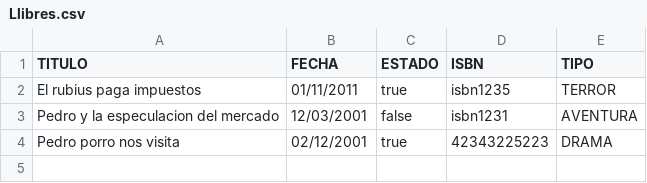
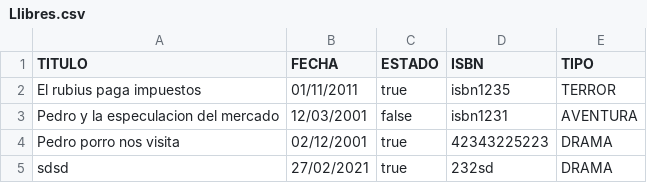
Before and after one commit to dafepe2021asix2/daw2_m03uf4_projecte, a CSV file: src/main/resources/Llibres.csv, drawn as a sheet; the diff names each change by its address in the sheet, - before the commit and + after, or states it on an @@ line.

Commit message:
03/01/2022 fechas validas

```diff
--- a/src/main/resources/Llibres.csv
+++ b/src/main/resources/Llibres.csv
+row 5: sdsd | 27/02/2021 | true | 232sd | DRAMA
```
Also changed, not shown: 1 other file.
